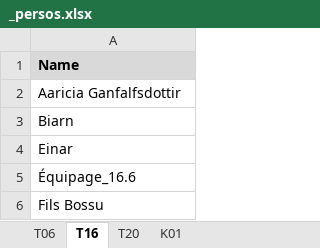
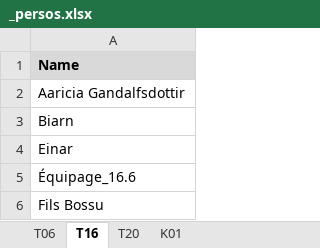
Before and after one commit to CompNet/NaNet, an Excel workbook: data/Thorgal/annotations/agreement/_persos.xlsx, sheet T16, drawn as a sheet; only a part is shown; values as stored, in another font and other column widths than the file's, no borders; the diff names each change by its address in the sheet, - before the commit and + after, or states it on an @@ line.

```diff
--- a/data/Thorgal/annotations/agreement/_persos.xlsx (sheet T16)
+++ b/data/Thorgal/annotations/agreement/_persos.xlsx (sheet T16)
-A2: Aaricia Ganfalfsdottir
+A2: Aaricia Gandalfsdottir
```
Also changed, not shown: sheet T06, sheet T20, sheet K01, data/Thorgal/annotations/agreement/arthur.xlsx, data/Thorgal/annotations/agreement/elise.xlsx, 13 other files.
